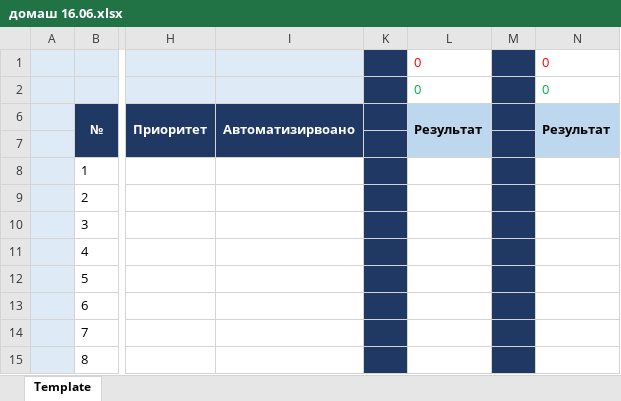
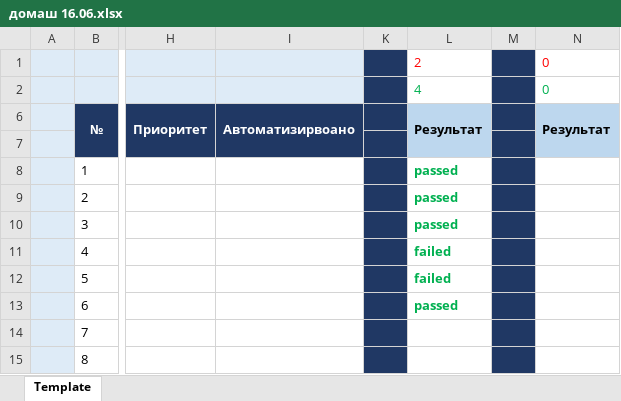
Before and after one commit to Lula312/last_fish, an Excel workbook: домаш 16.06.xlsx, sheet Template, drawn as a sheet; only a part is shown, gaps mark what is left out; values as stored, in another font and other column widths than the file's, no borders; the diff names each change by its address in the sheet, - before the commit and + after, or states it on an @@ line.

Commit message:
тест 1
результвты теста с 1-10
2 не пройдено

```diff
--- a/домаш 16.06.xlsx (sheet Template)
+++ b/домаш 16.06.xlsx (sheet Template)
-L1: 0
+L1: 2
-L2: 0
+L2: 4
-L8:L10: (empty)
+L8:L10: passed
-L11:L12: (empty)
+L11:L12: failed
-L13: (empty)
+L13: passed
```
